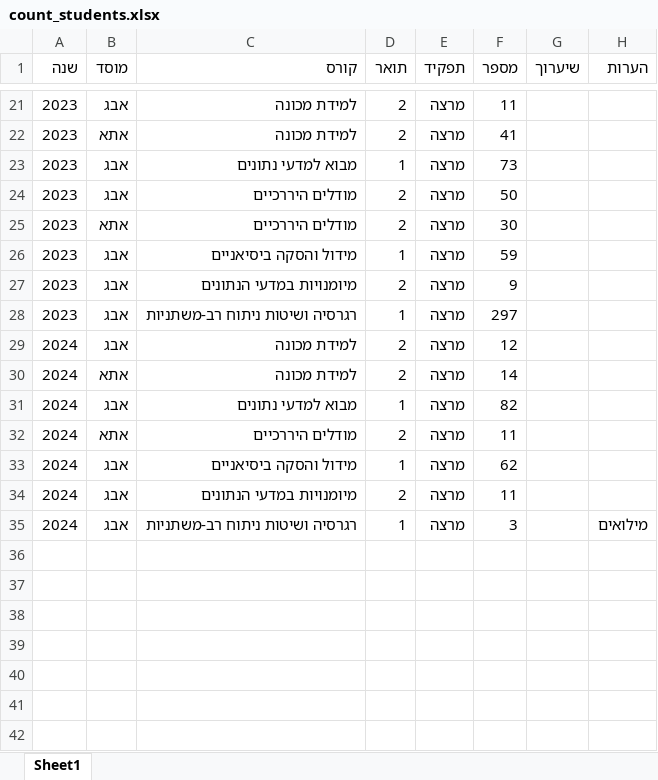
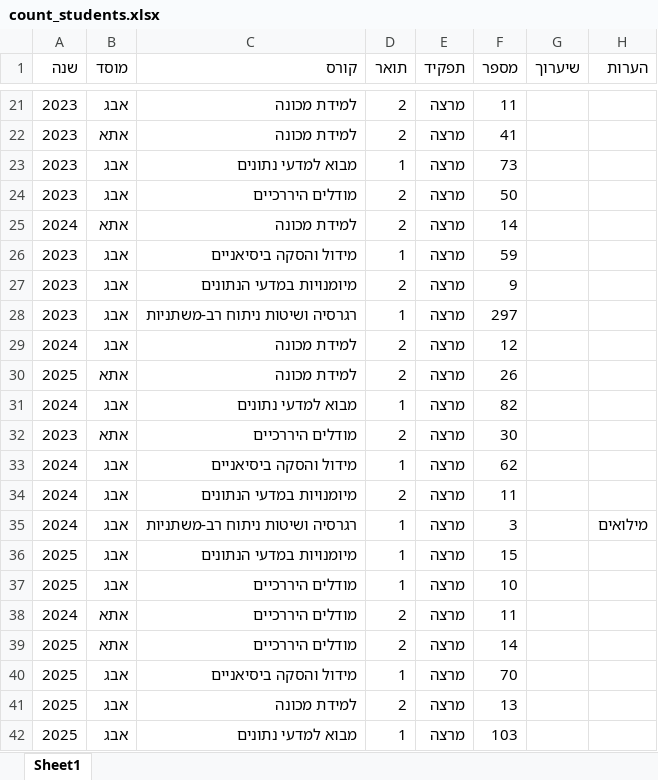
Before and after one commit to mattansb/CV, an Excel workbook: count_students.xlsx, sheet Sheet1, drawn as a sheet; only a part is shown, gaps mark what is left out; values as stored, in another font and other column widths than the file's, no borders; the diff names each change by its address in the sheet, - before the commit and + after, or states it on an @@ line.

Commit message:
update students

```diff
--- a/count_students.xlsx (sheet Sheet1)
+++ b/count_students.xlsx (sheet Sheet1)
+row 25: 2024 | אתא | למידת מכונה | 2 | מרצה | 14
-A30 (שנה): 2024
+A30 (שנה): 2025
-F30 (מספר): 14
+F30 (מספר): 26
@@ row 25 moved to row 32: 2023 @@
+row 36: 2025 | אבג | מיומנויות במדעי הנתונים | 1 | מרצה | 15
+row 37: 2025 | אבג | מודלים היררכיים | 1 | מרצה | 10
@@ row 32 moved to row 38: 2024 @@
+row 39: 2025 | אתא | מודלים היררכיים | 2 | מרצה | 14
+row 40: 2025 | אבג | מידול והסקה ביסיאניים | 1 | מרצה | 70
+row 41: 2025 | אבג | למידת מכונה | 2 | מרצה | 13
+row 42: 2025 | אבג | מבוא למדעי נתונים | 1 | מרצה | 103
```
Also changed, not shown: 10 other files.
